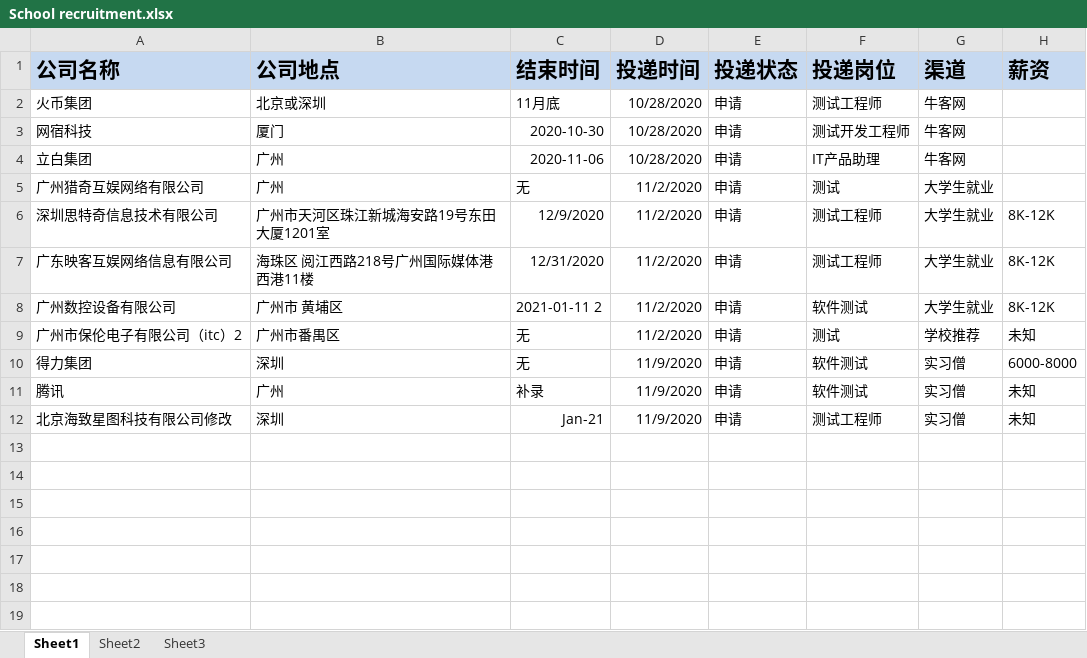
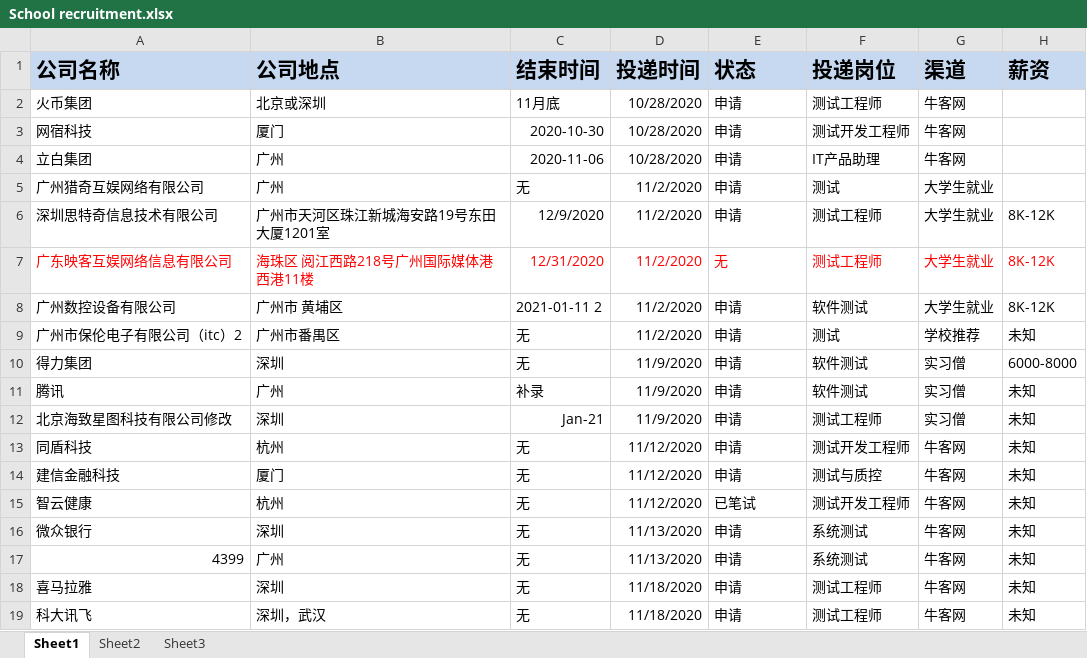
Before and after one commit to niusijie/test, an Excel workbook: interview/School recruitment.xlsx, sheet Sheet1, drawn as a sheet; values as stored, in another font and other column widths than the file's, no borders; the diff names each change by its address in the sheet, - before the commit and + after, or states it on an @@ line.

```diff
--- a/interview/School recruitment.xlsx (sheet Sheet1)
+++ b/interview/School recruitment.xlsx (sheet Sheet1)
-E1: 投递状态
+E1: 状态
-A7:H7 text colour: black
+A7:H7 text colour: #FF0000
-E7 (状态): 申请
+E7 (状态): 无
+row 13: 同盾科技 | 杭州 | 无 | 11/12/2020 | 申请 | 测试开发工程师 | 牛客网 | 未知
+row 14: 建信金融科技 | 厦门 | 无 | 11/12/2020 | 申请 | 测试与质控 | 牛客网 | 未知
+row 15: 智云健康 | 杭州 | 无 | 11/12/2020 | 已笔试 | 测试开发工程师 | 牛客网 | 未知
+row 16: 微众银行 | 深圳 | 无 | 11/13/2020 | 申请 | 系统测试 | 牛客网 | 未知
+row 17: 4399 | 广州 | 无 | 11/13/2020 | 申请 | 系统测试 | 牛客网 | 未知
+row 18: 喜马拉雅 | 深圳 | 无 | 11/18/2020 | 申请 | 测试工程师 | 牛客网 | 未知
+row 19: 科大讯飞 | 深圳，武汉 | 无 | 11/18/2020 | 申请 | 测试工程师 | 牛客网 | 未知
```
Also changed, not shown: 2 other files.
